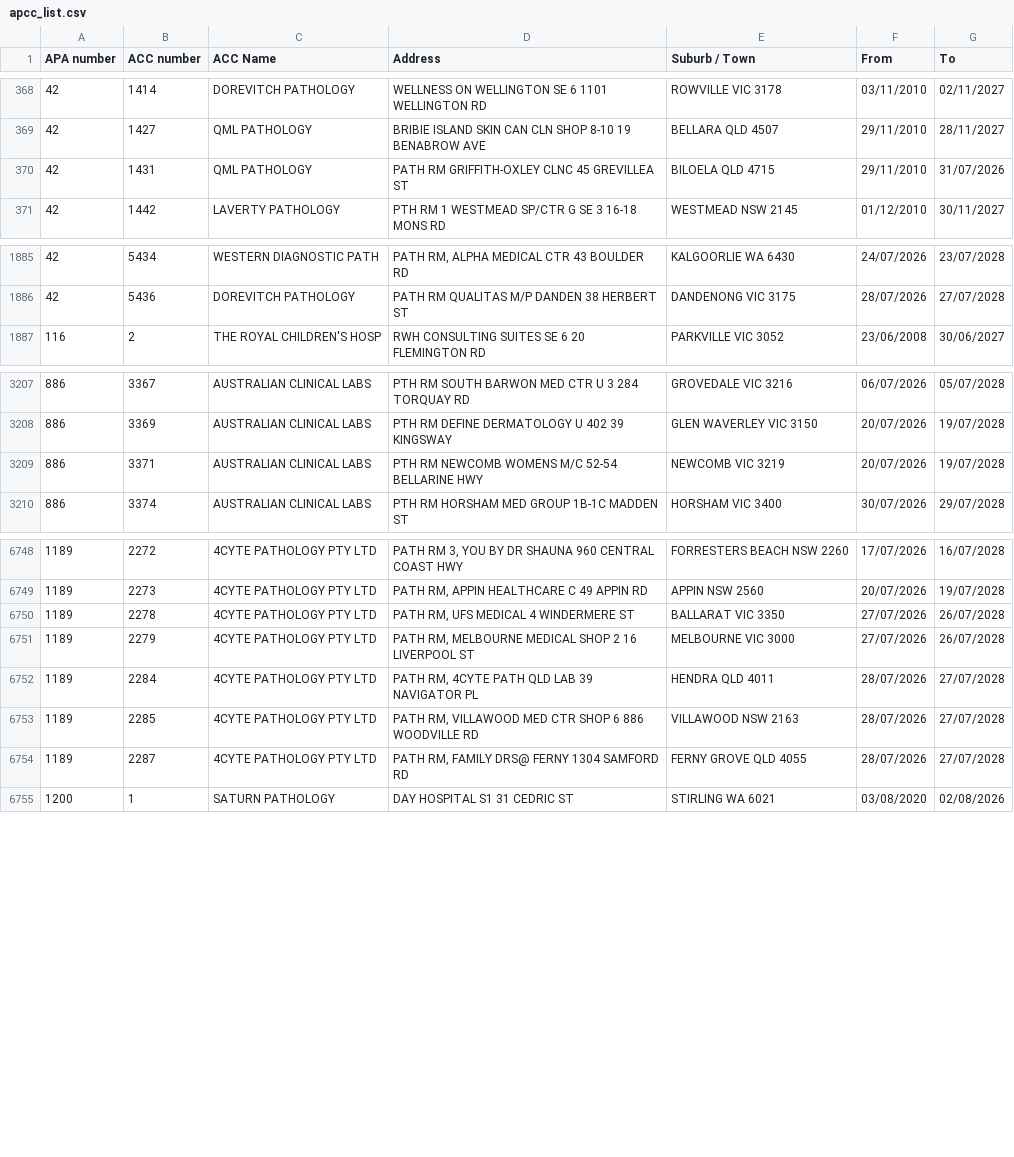
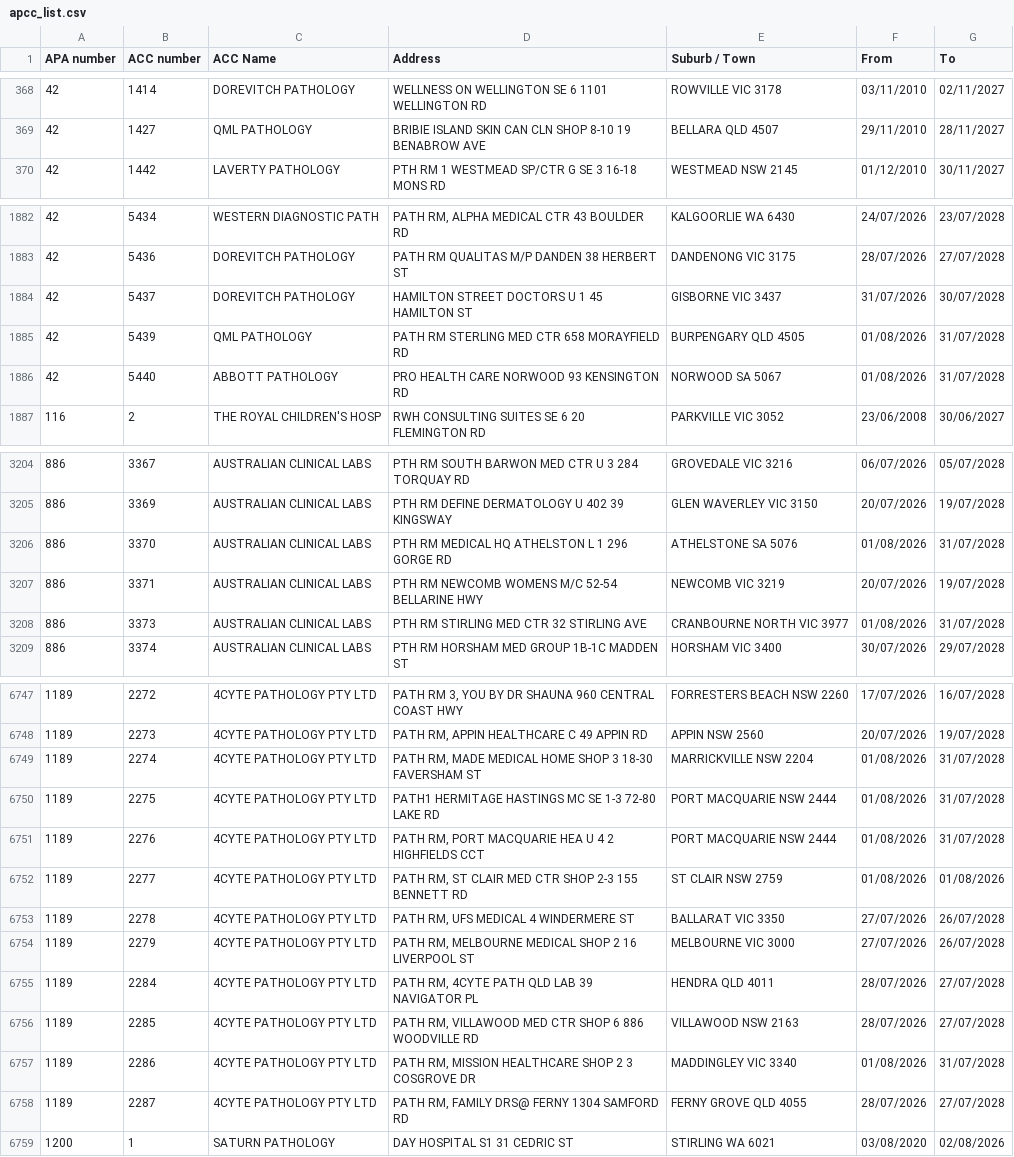
Before and after one commit to nwbort/apcc, a CSV file: apcc_list.csv, drawn as a sheet; only a part is shown, gaps mark what is left out; the diff covers the shown part only.

```diff
--- a/apcc_list.csv
+++ b/apcc_list.csv
@@ -369,3 +369,2 @@ APA number,ACC number,ACC Name,Address,Suburb / Town,From,To
 42,1427,QML PATHOLOGY,BRIBIE ISLAND SKIN CAN CLN SHOP 8-10 19 BENABROW AVE,BELLARA QLD 4507,29/11/2010,28/11/2027
-42,1431,QML PATHOLOGY,PATH RM GRIFFITH-OXLEY CLNC 45 GREVILLEA ST,BILOELA QLD 4715,29/11/2010,31/07/2026
 42,1442,LAVERTY PATHOLOGY,PTH RM 1 WESTMEAD SP/CTR G SE 3 16-18 MONS RD,WESTMEAD NSW 2145,01/12/2010,30/11/2027
@@ -1886,2 +1883,5 @@ APA number,ACC number,ACC Name,Address,Suburb / Town,From,To
 42,5436,DOREVITCH PATHOLOGY,PATH RM QUALITAS M/P DANDEN 38 HERBERT ST,DANDENONG VIC 3175,28/07/2026,27/07/2028
+42,5437,DOREVITCH PATHOLOGY,HAMILTON STREET DOCTORS U 1 45 HAMILTON ST,GISBORNE VIC 3437,31/07/2026,30/07/2028
+42,5439,QML PATHOLOGY,PATH RM STERLING MED CTR 658 MORAYFIELD RD,BURPENGARY QLD 4505,01/08/2026,31/07/2028
+42,5440,ABBOTT PATHOLOGY,PRO HEALTH CARE NORWOOD 93 KENSINGTON RD,NORWOOD SA 5067,01/08/2026,31/07/2028
 116,2,THE ROYAL CHILDREN'S HOSP,RWH CONSULTING SUITES SE 6 20 FLEMINGTON RD,PARKVILLE VIC 3052,23/06/2008,30/06/2027
@@ -3208,3 +3205,5 @@ APA number,ACC number,ACC Name,Address,Suburb / Town,From,To
 886,3369,AUSTRALIAN CLINICAL LABS,PTH RM DEFINE DERMATOLOGY U 402 39 KINGSWAY,GLEN WAVERLEY VIC 3150,20/07/2026,19/07/2028
+886,3370,AUSTRALIAN CLINICAL LABS,PTH RM MEDICAL HQ ATHELSTON L 1 296 GORGE RD,ATHELSTONE SA 5076,01/08/2026,31/07/2028
 886,3371,AUSTRALIAN CLINICAL LABS,PTH RM NEWCOMB WOMENS M/C 52-54 BELLARINE HWY,NEWCOMB VIC 3219,20/07/2026,19/07/2028
+886,3373,AUSTRALIAN CLINICAL LABS,PTH RM STIRLING MED CTR 32 STIRLING AVE,CRANBOURNE NORTH VIC 3977,01/08/2026,31/07/2028
 886,3374,AUSTRALIAN CLINICAL LABS,PTH RM HORSHAM MED GROUP 1B-1C MADDEN ST,HORSHAM VIC 3400,30/07/2026,29/07/2028
@@ -6749,2 +6748,6 @@ APA number,ACC number,ACC Name,Address,Suburb / Town,From,To
 1189,2273,4CYTE PATHOLOGY PTY LTD,"PATH RM, APPIN HEALTHCARE C 49 APPIN RD",APPIN NSW 2560,20/07/2026,19/07/2028
+1189,2274,4CYTE PATHOLOGY PTY LTD,"PATH RM, MADE MEDICAL HOME SHOP 3 18-30 FAVERSHAM ST",MARRICKVILLE NSW 2204,01/08/2026,31/07/2028
+1189,2275,4CYTE PATHOLOGY PTY LTD,PATH1 HERMITAGE HASTINGS MC SE 1-3 72-80 LAKE RD,PORT MACQUARIE NSW 2444,01/08/2026,31/07/2028
+1189,2276,4CYTE PATHOLOGY PTY LTD,"PATH RM, PORT MACQUARIE HEA U 4 2 HIGHFIELDS CCT",PORT MACQUARIE NSW 2444,01/08/2026,31/07/2028
+1189,2277,4CYTE PATHOLOGY PTY LTD,"PATH RM, ST CLAIR MED CTR SHOP 2-3 155 BENNETT RD",ST CLAIR NSW 2759,01/08/2026,01/08/2026
 1189,2278,4CYTE PATHOLOGY PTY LTD,"PATH RM, UFS MEDICAL 4 WINDERMERE ST",BALLARAT VIC 3350,27/07/2026,26/07/2028
@@ -6753,2 +6756,3 @@ APA number,ACC number,ACC Name,Address,Suburb / Town,From,To
 1189,2285,4CYTE PATHOLOGY PTY LTD,"PATH RM, VILLAWOOD MED CTR SHOP 6 886 WOODVILLE RD",VILLAWOOD NSW 2163,28/07/2026,27/07/2028
+1189,2286,4CYTE PATHOLOGY PTY LTD,"PATH RM, MISSION HEALTHCARE SHOP 2 3 COSGROVE DR",MADDINGLEY VIC 3340,01/08/2026,31/07/2028
 1189,2287,4CYTE PATHOLOGY PTY LTD,"PATH RM, FAMILY DRS@ FERNY 1304 SAMFORD RD",FERNY GROVE QLD 4055,28/07/2026,27/07/2028
```
Also changed, not shown: 1 added row, 6 removed rows and 3 edited cells elsewhere in this file.
